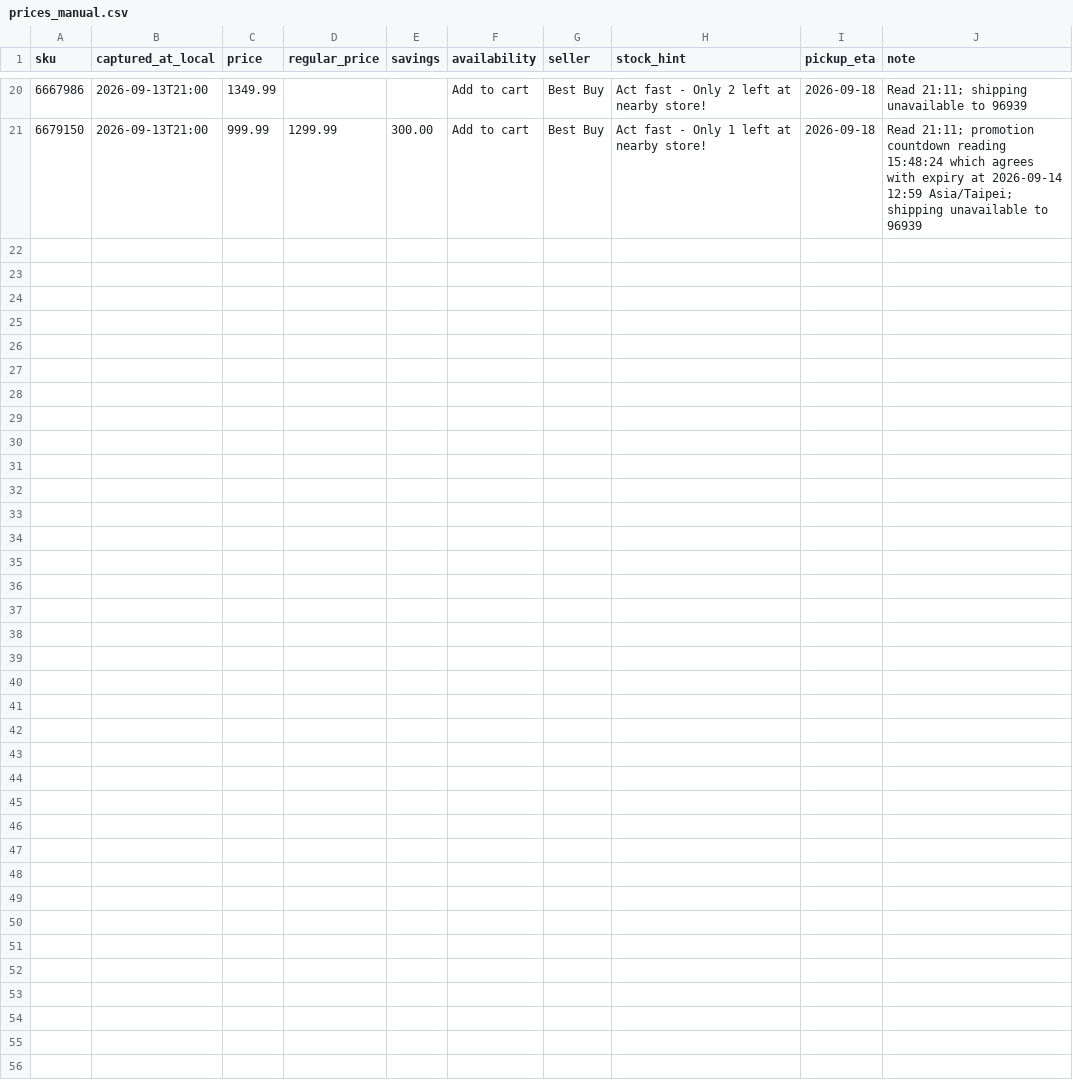
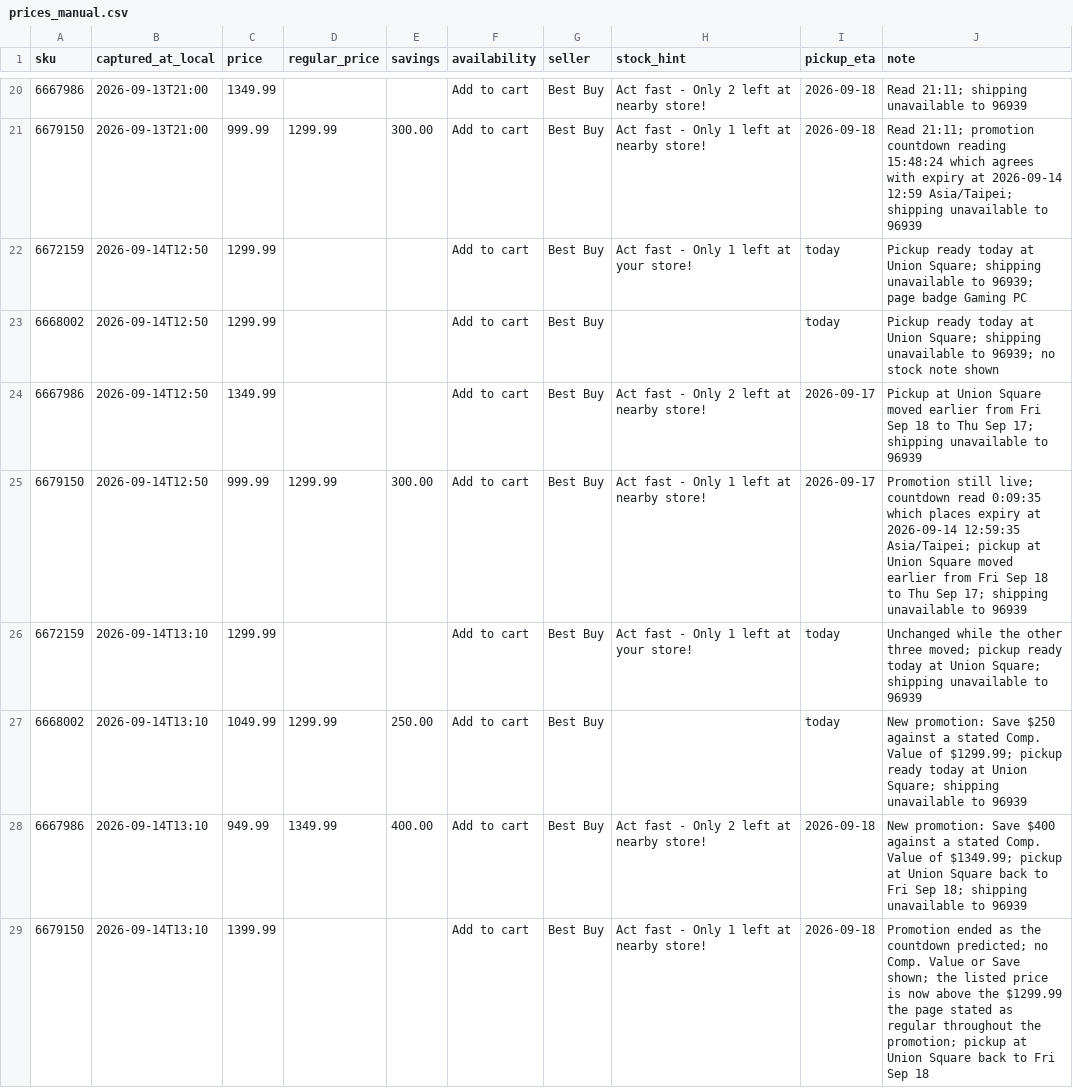
Before and after one commit to annieyii/ai-powered-pc-pricing-tracker, a CSV file: data/structured/prices_manual.csv, drawn as a sheet; only a part is shown, gaps mark what is left out.

```diff
--- a/data/structured/prices_manual.csv
+++ b/data/structured/prices_manual.csv
@@ -21 +21,9 @@ sku,captured_at_local,price,regular_price,savings,availability,seller,stock_hint
 6679150,2026-09-13T21:00,999.99,1299.99,300.00,Add to cart,Best Buy,Act fast - Only 1 left at nearby store!,2026-09-18,Read 21:11; promotion countdown reading 15:48:24 which agrees with expiry at 2026-09-14 12:59 Asia/Taipei; shipping unavailable to 96939
+6672159,2026-09-14T12:50,1299.99,,,Add to cart,Best Buy,Act fast - Only 1 left at your store!,today,Pickup ready today at Union Square; shipping unavailable to 96939; page badge Gaming PC
+6668002,2026-09-14T12:50,1299.99,,,Add to cart,Best Buy,,today,Pickup ready today at Union Square; shipping unavailable to 96939; no stock note shown
+6667986,2026-09-14T12:50,1349.99,,,Add to cart,Best Buy,Act fast - Only 2 left at nearby store!,2026-09-17,Pickup at Union Square moved earlier from Fri Sep 18 to Thu Sep 17; shipping unavailable to 96939
+6679150,2026-09-14T12:50,999.99,1299.99,300.00,Add to cart,Best Buy,Act fast - Only 1 left at nearby store!,2026-09-17,Promotion still live; countdown read 0:09:35 which places expiry at 2026-09-14 12:59:35 Asia/Taipei; pickup at Union Square moved earlier from Fri Sep 18 to Thu Sep 17; shipping unavailable to 96939
+6672159,2026-09-14T13:10,1299.99,,,Add to cart,Best Buy,Act fast - Only 1 left at your store!,today,Unchanged while the other three moved; pickup ready today at Union Square; shipping unavailable to 96939
+6668002,2026-09-14T13:10,1049.99,1299.99,250.00,Add to cart,Best Buy,,today,New promotion: Save $250 against a stated Comp. Value of $1299.99; pickup ready today at Union Square; shipping unavailable to 96939
+6667986,2026-09-14T13:10,949.99,1349.99,400.00,Add to cart,Best Buy,Act fast - Only 2 left at nearby store!,2026-09-18,New promotion: Save $400 against a stated Comp. Value of $1349.99; pickup at Union Square back to Fri Sep 18; shipping unavailable to 96939
+6679150,2026-09-14T13:10,1399.99,,,Add to cart,Best Buy,Act fast - Only 1 left at nearby store!,2026-09-18,Promotion ended as the countdown predicted; no Comp. Value or Save shown; the listed price is now above the $1299.99 the page stated as regular throughout the promotion; pickup at Union Square back to Fri Sep 18
```
